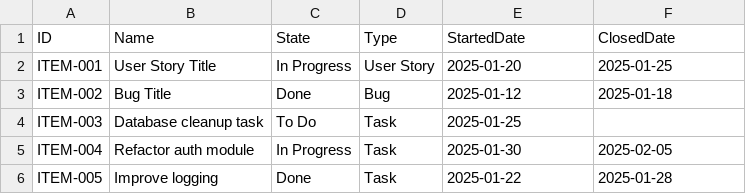
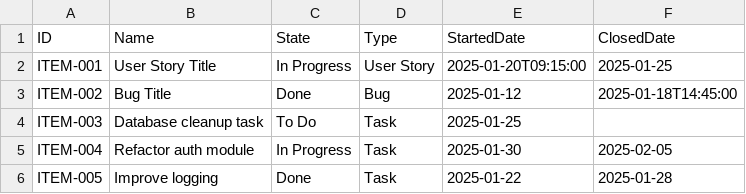
Before and after one commit to LetPeopleWork/Lighthouse, a CSV file: Lighthouse.Backend/Lighthouse.Backend.Tests/Services/Implementation/WorkTrackingConnectors/Csv/valid-required-only.csv, drawn as a sheet.

```diff
--- a/Lighthouse.Backend/Lighthouse.Backend.Tests/Services/Implementation/WorkTrackingConnectors/Csv/valid-required-only.csv
+++ b/Lighthouse.Backend/Lighthouse.Backend.Tests/Services/Implementation/WorkTrackingConnectors/Csv/valid-required-only.csv
@@ -1,4 +1,4 @@
 ID,Name,State,Type,StartedDate,ClosedDate
-ITEM-001,User Story Title,In Progress,User Story,2025-01-20,2025-01-25
-ITEM-002,Bug Title,Done,Bug,2025-01-12,2025-01-18
+ITEM-001,User Story Title,In Progress,User Story,2025-01-20T09:15:00,2025-01-25
+ITEM-002,Bug Title,Done,Bug,2025-01-12,2025-01-18T14:45:00
 ITEM-003,Database cleanup task,To Do,Task,2025-01-25,
```
Also changed, not shown: 4 other files.
